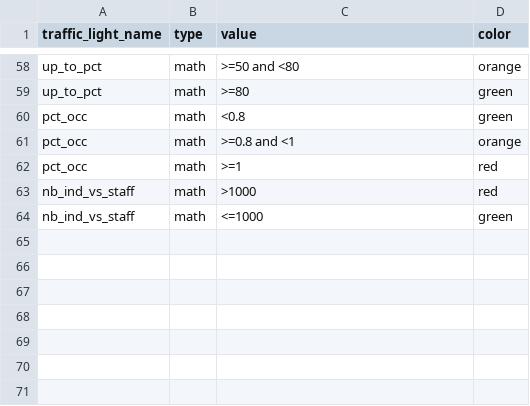
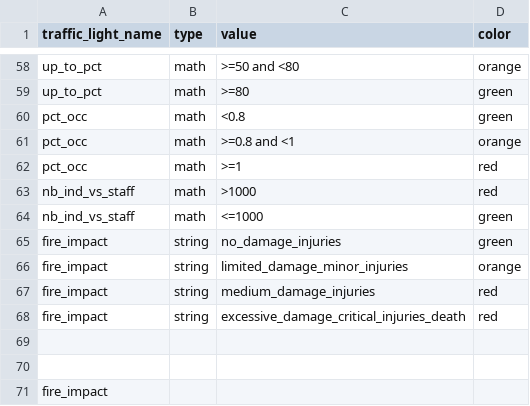
Before and after one commit to CartONG/opsmap-datasets, a CSV file: yemen/FDF/traffic_light_config.csv, drawn as a sheet; only a part is shown, gaps mark what is left out; the diff names each change by its address in the sheet, - before the commit and + after, or states it on an @@ line.

Commit message:
Update traffic_light_config.csv

```diff
--- a/yemen/FDF/traffic_light_config.csv
+++ b/yemen/FDF/traffic_light_config.csv
+row 65: fire_impact | string | no_damage_injuries | green
+row 66: fire_impact | string | limited_damage_minor_injuries | orange
+row 67: fire_impact | string | medium_damage_injuries | red
+row 68: fire_impact | string | excessive_damage_critical_injuries_death | red
+row 69: (empty)
+row 70: (empty)
+row 71: fire_impact
```
